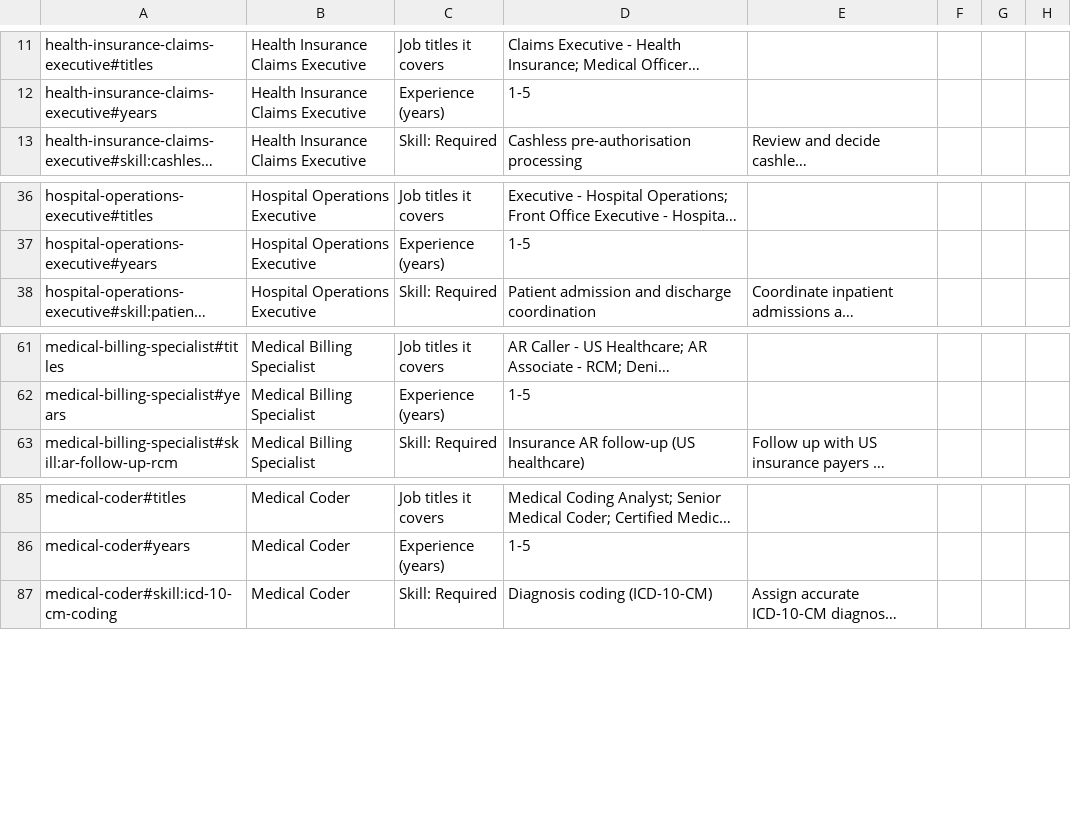
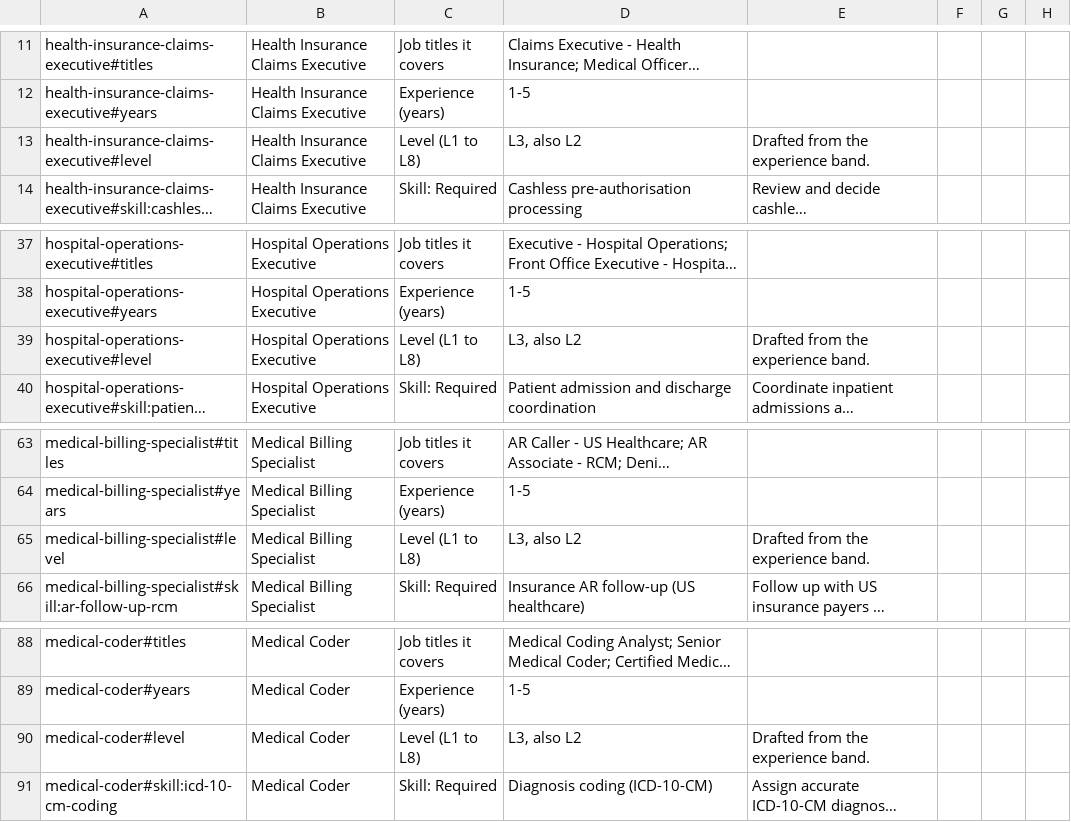
Before and after one commit to eagleboy007/careermetro, a CSV file: docs/review/pack/roles-healthcare-admin.csv, drawn as a sheet; only a part is shown, gaps mark what is left out; long unchanged cells end in …; the diff names each change by its address in the sheet, - before the commit and + after, or states it on an @@ line.

```diff
--- a/docs/review/pack/roles-healthcare-admin.csv
+++ b/docs/review/pack/roles-healthcare-admin.csv
+row 13: health-insurance-claims-executive#level | Health Insurance Claims Executive | Level (L1 to L8) | L3, also L2 | Drafted from the experience band.
+row 39: hospital-operations-executive#level | Hospital Operations Executive | Level (L1 to L8) | L3, also L2 | Drafted from the experience band.
+row 65: medical-billing-specialist#level | Medical Billing Specialist | Level (L1 to L8) | L3, also L2 | Drafted from the experience band.
+row 90: medical-coder#level | Medical Coder | Level (L1 to L8) | L3, also L2 | Drafted from the experience band.
```
Also changed, not shown: docs/review/pack/roles-core-engineering.csv, docs/review/pack/roles-enterprise-apps.csv, 53 other files.
